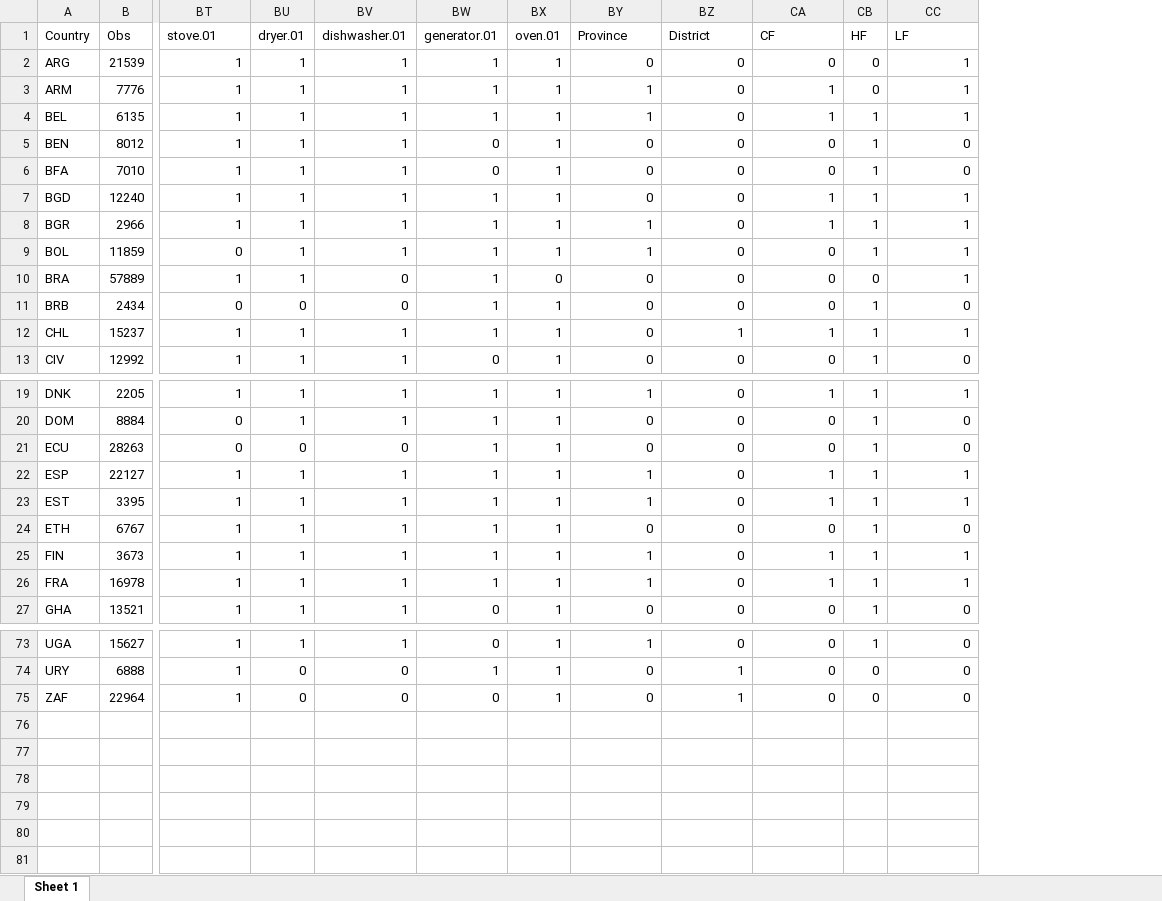
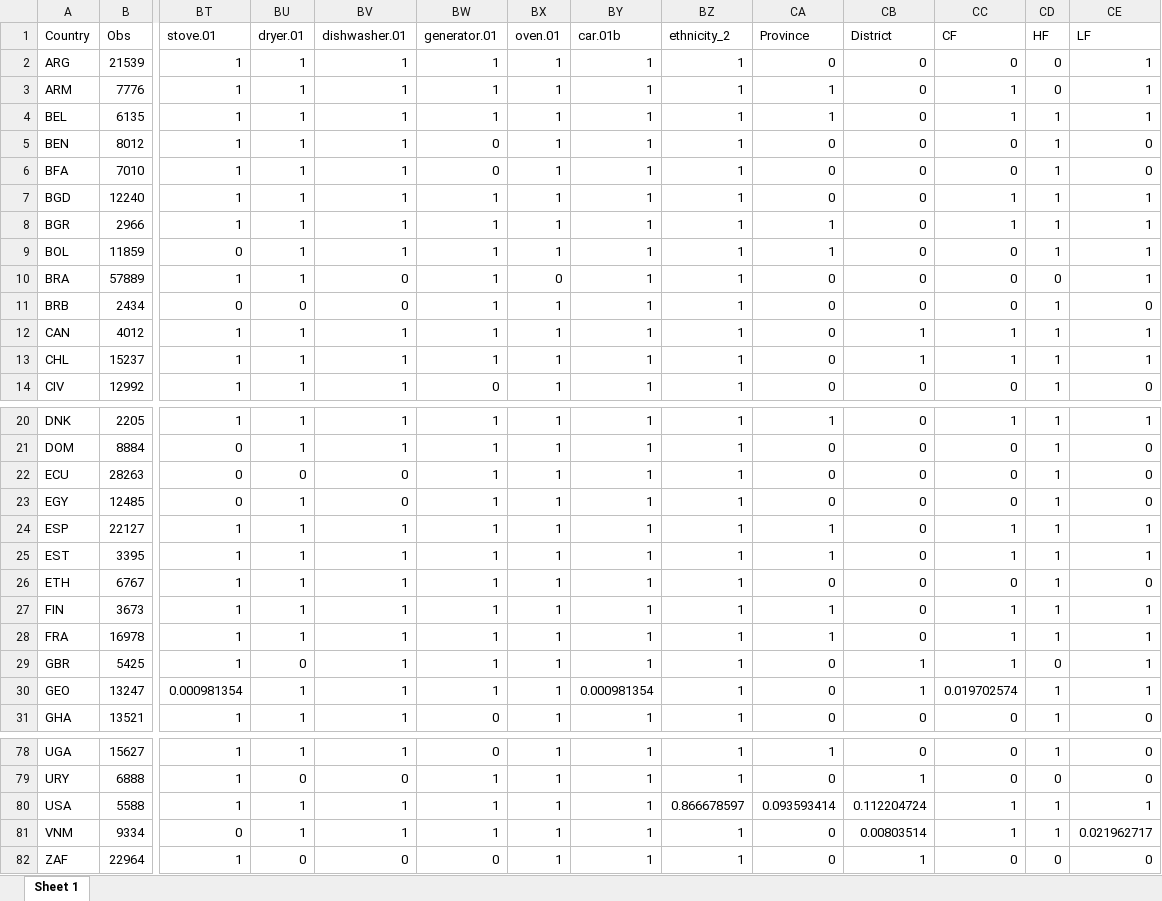
Before and after one commit to lmissbach/Carbon-Intensity-2023, an Excel workbook: 0_Data/9_Supplementary Information/NAs_final_dataset.xlsx, sheet Sheet 1, drawn as a sheet; only a part is shown, gaps mark what is left out; values as stored, in another font and other column widths than the file's, no borders; conditional formats not drawn; rows hold the shown columns only; the diff covers the shown part only; the diff names each change by its address in the sheet, - before the commit and + after, or states it on an @@ line.

```diff
--- a/0_Data/9_Supplementary Information/NAs_final_dataset.xlsx (sheet Sheet 1)
+++ b/0_Data/9_Supplementary Information/NAs_final_dataset.xlsx (sheet Sheet 1)
+column BY (car.01b), rows 2-11: all 1; rows 13-14: 1 | 1; rows 20-22: all 1; rows 24-28: all 1; row 31: 1; rows 78-79: 1 | 1; row 82: 1
+column BZ (ethnicity_2), rows 2-11: all 1; rows 13-14: 1 | 1; rows 20-22: all 1; rows 24-28: all 1; row 31: 1; rows 78-79: 1 | 1; row 82: 1
+row 12: CAN | 4012 | 1 | 1 | 1 | 1 | 1 | 1 | 1 | 0 | 1 | 1 | 1 | 1
+row 23: EGY | 12485 | 0 | 1 | 0 | 1 | 1 | 1 | 1 | 0 | 0 | 0 | 1 | 0
+row 29: GBR | 5425 | 1 | 0 | 1 | 1 | 1 | 1 | 1 | 0 | 1 | 1 | 0 | 1
+row 30: GEO | 13247 | 0.000981354 | 1 | 1 | 1 | 1 | 0.000981354 | 1 | 0 | 1 | 0.019702574 | 1 | 1
+row 80: USA | 5588 | 1 | 1 | 1 | 1 | 1 | 1 | 0.866678597 | 0.093593414 | 0.112204724 | 1 | 1 | 1
+row 81: VNM | 9334 | 0 | 1 | 1 | 1 | 1 | 1 | 1 | 0 | 0.00803514 | 1 | 1 | 0.021962717
```
Also changed, not shown: 1 added row and 17 edited cells elsewhere in this sheet, 0_Data/9_Supplementary Information/Education.Codes.All.xlsx, 0_Data/9_Supplementary Information/Education.Codes.All_mapped.xlsx, 17 other files.
